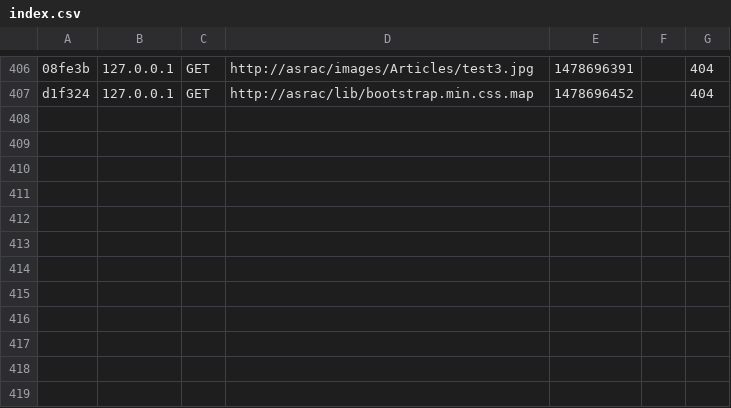
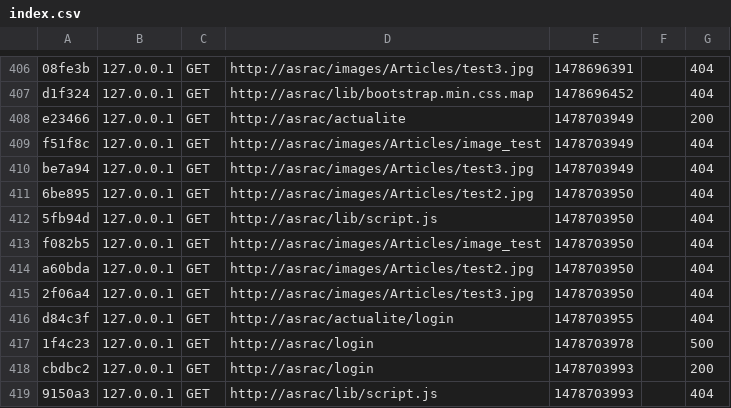
Before and after one commit to ghaffar35/Asrac-, a CSV file: var/cache/profiler/index.csv, drawn as a sheet; only a part is shown, gaps mark what is left out; the diff names each change by its address in the sheet, - before the commit and + after, or states it on an @@ line.

Commit message:
add page login and admin

```diff
--- a/var/cache/profiler/index.csv
+++ b/var/cache/profiler/index.csv
+row 408: e23466 | 127.0.0.1 | GET | http://asrac/actualite | 1478703949 |  | 200
+row 409: f51f8c | 127.0.0.1 | GET | http://asrac/images/Articles/image_test | 1478703949 |  | 404
+row 410: be7a94 | 127.0.0.1 | GET | http://asrac/images/Articles/test3.jpg | 1478703949 |  | 404
+row 411: 6be895 | 127.0.0.1 | GET | http://asrac/images/Articles/test2.jpg | 1478703950 |  | 404
+row 412: 5fb94d | 127.0.0.1 | GET | http://asrac/lib/script.js | 1478703950 |  | 404
+row 413: f082b5 | 127.0.0.1 | GET | http://asrac/images/Articles/image_test | 1478703950 |  | 404
+row 414: a60bda | 127.0.0.1 | GET | http://asrac/images/Articles/test2.jpg | 1478703950 |  | 404
+row 415: 2f06a4 | 127.0.0.1 | GET | http://asrac/images/Articles/test3.jpg | 1478703950 |  | 404
+row 416: d84c3f | 127.0.0.1 | GET | http://asrac/actualite/login | 1478703955 |  | 404
+row 417: 1f4c23 | 127.0.0.1 | GET | http://asrac/login | 1478703978 |  | 500
+row 418: cbdbc2 | 127.0.0.1 | GET | http://asrac/login | 1478703993 |  | 200
+row 419: 9150a3 | 127.0.0.1 | GET | http://asrac/lib/script.js | 1478703993 |  | 404
```
Also changed, not shown: 17 other files.
